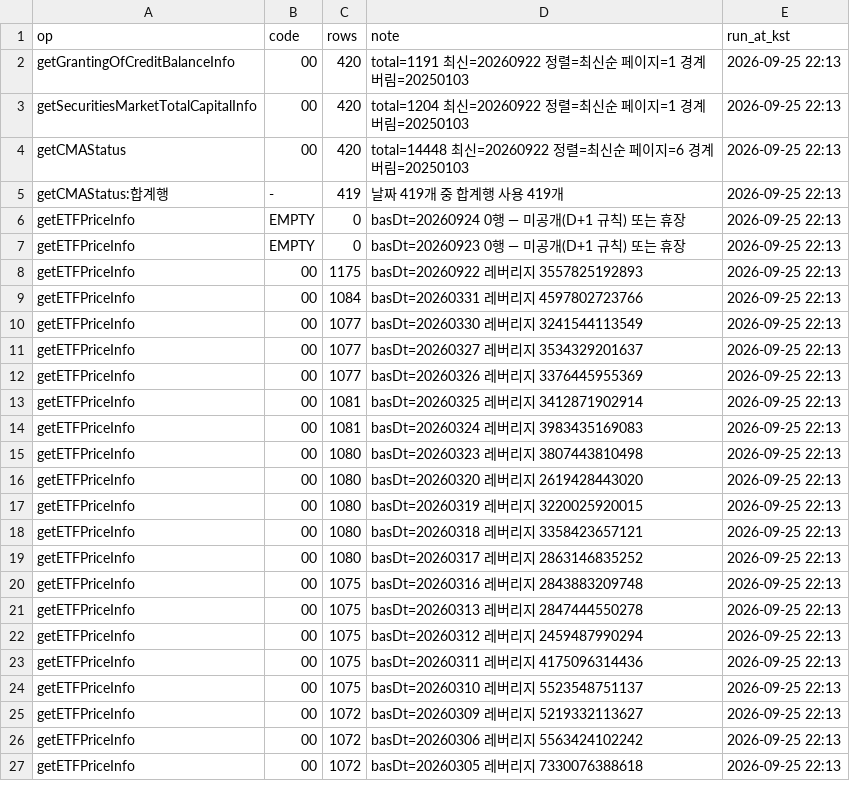
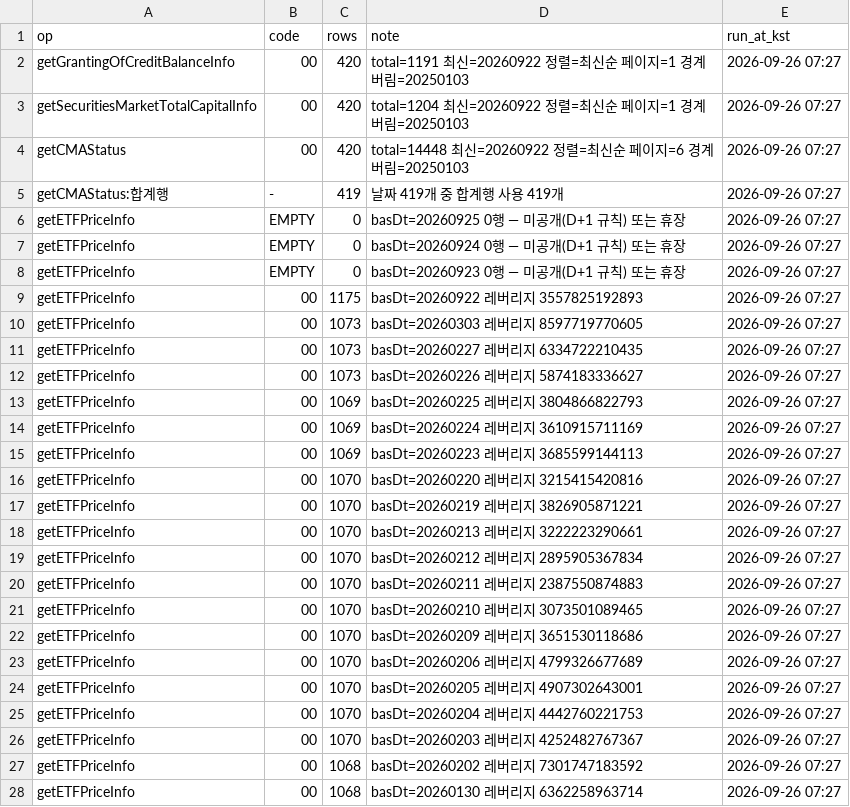
Before and after one commit to Leelll1/Screen, a CSV file: results/fss/status.csv, drawn as a sheet; only a part is shown; the diff covers the shown part only.

```diff
--- a/results/fss/status.csv
+++ b/results/fss/status.csv
@@ -1,27 +1,28 @@
 op,code,rows,note,run_at_kst
-getGrantingOfCreditBalanceInfo,00,420,total=1191 최신=20260922 정렬=최신순 페이지=1 경계버림=20250103,2026-09-25 22:13
-getSecuritiesMarketTotalCapitalInfo,00,420,total=1204 최신=20260922 정렬=최신순 페이지=1 경계버림=20250103,2026-09-25 22:13
-getCMAStatus,00,420,total=14448 최신=20260922 정렬=최신순 페이지=6 경계버림=20250103,2026-09-25 22:13
-getCMAStatus:합계행,-,419,날짜 419개 중 합계행 사용 419개,2026-09-25 22:13
-getETFPriceInfo,EMPTY,0,basDt=20260924 0행 — 미공개(D+1 규칙) 또는 휴장,2026-09-25 22:13
-getETFPriceInfo,EMPTY,0,basDt=20260923 0행 — 미공개(D+1 규칙) 또는 휴장,2026-09-25 22:13
-getETFPriceInfo,00,1175,basDt=20260922 레버리지 3557825192893,2026-09-25 22:13
-getETFPriceInfo,00,1084,basDt=20260331 레버리지 4597802723766,2026-09-25 22:13
-getETFPriceInfo,00,1077,basDt=20260330 레버리지 3241544113549,2026-09-25 22:13
-getETFPriceInfo,00,1077,basDt=20260327 레버리지 3534329201637,2026-09-25 22:13
-getETFPriceInfo,00,1077,basDt=20260326 레버리지 3376445955369,2026-09-25 22:13
-getETFPriceInfo,00,1081,basDt=20260325 레버리지 3412871902914,2026-09-25 22:13
-getETFPriceInfo,00,1081,basDt=20260324 레버리지 3983435169083,2026-09-25 22:13
-getETFPriceInfo,00,1080,basDt=20260323 레버리지 3807443810498,2026-09-25 22:13
-getETFPriceInfo,00,1080,basDt=20260320 레버리지 2619428443020,2026-09-25 22:13
-getETFPriceInfo,00,1080,basDt=20260319 레버리지 3220025920015,2026-09-25 22:13
-getETFPriceInfo,00,1080,basDt=20260318 레버리지 3358423657121,2026-09-25 22:13
-getETFPriceInfo,00,1080,basDt=20260317 레버리지 2863146835252,2026-09-25 22:13
-getETFPriceInfo,00,1075,basDt=20260316 레버리지 2843883209748,2026-09-25 22:13
-getETFPriceInfo,00,1075,basDt=20260313 레버리지 2847444550278,2026-09-25 22:13
-getETFPriceInfo,00,1075,basDt=20260312 레버리지 2459487990294,2026-09-25 22:13
-getETFPriceInfo,00,1075,basDt=20260311 레버리지 4175096314436,2026-09-25 22:13
-getETFPriceInfo,00,1075,basDt=20260310 레버리지 5523548751137,2026-09-25 22:13
-getETFPriceInfo,00,1072,basDt=20260309 레버리지 5219332113627,2026-09-25 22:13
-getETFPriceInfo,00,1072,basDt=20260306 레버리지 5563424102242,2026-09-25 22:13
-getETFPriceInfo,00,1072,basDt=20260305 레버리지 7330076388618,2026-09-25 22:13
+getGrantingOfCreditBalanceInfo,00,420,total=1191 최신=20260922 정렬=최신순 페이지=1 경계버림=20250103,2026-09-26 07:27
+getSecuritiesMarketTotalCapitalInfo,00,420,total=1204 최신=20260922 정렬=최신순 페이지=1 경계버림=20250103,2026-09-26 07:27
+getCMAStatus,00,420,total=14448 최신=20260922 정렬=최신순 페이지=6 경계버림=20250103,2026-09-26 07:27
+getCMAStatus:합계행,-,419,날짜 419개 중 합계행 사용 419개,2026-09-26 07:27
+getETFPriceInfo,EMPTY,0,basDt=20260925 0행 — 미공개(D+1 규칙) 또는 휴장,2026-09-26 07:27
+getETFPriceInfo,EMPTY,0,basDt=20260924 0행 — 미공개(D+1 규칙) 또는 휴장,2026-09-26 07:27
+getETFPriceInfo,EMPTY,0,basDt=20260923 0행 — 미공개(D+1 규칙) 또는 휴장,2026-09-26 07:27
+getETFPriceInfo,00,1175,basDt=20260922 레버리지 3557825192893,2026-09-26 07:27
+getETFPriceInfo,00,1073,basDt=20260303 레버리지 8597719770605,2026-09-26 07:27
+getETFPriceInfo,00,1073,basDt=20260227 레버리지 6334722210435,2026-09-26 07:27
+getETFPriceInfo,00,1073,basDt=20260226 레버리지 5874183336627,2026-09-26 07:27
+getETFPriceInfo,00,1069,basDt=20260225 레버리지 3804866822793,2026-09-26 07:27
+getETFPriceInfo,00,1069,basDt=20260224 레버리지 3610915711169,2026-09-26 07:27
+getETFPriceInfo,00,1069,basDt=20260223 레버리지 3685599144113,2026-09-26 07:27
+getETFPriceInfo,00,1070,basDt=20260220 레버리지 3215415420816,2026-09-26 07:27
+getETFPriceInfo,00,1070,basDt=20260219 레버리지 3826905871221,2026-09-26 07:27
+getETFPriceInfo,00,1070,basDt=20260213 레버리지 3222223290661,2026-09-26 07:27
+getETFPriceInfo,00,1070,basDt=20260212 레버리지 2895905367834,2026-09-26 07:27
+getETFPriceInfo,00,1070,basDt=20260211 레버리지 2387550874883,2026-09-26 07:27
+getETFPriceInfo,00,1070,basDt=20260210 레버리지 3073501089465,2026-09-26 07:27
+getETFPriceInfo,00,1070,basDt=20260209 레버리지 3651530118686,2026-09-26 07:27
+getETFPriceInfo,00,1070,basDt=20260206 레버리지 4799326677689,2026-09-26 07:27
+getETFPriceInfo,00,1070,basDt=20260205 레버리지 4907302643001,2026-09-26 07:27
+getETFPriceInfo,00,1070,basDt=20260204 레버리지 4442760221753,2026-09-26 07:27
+getETFPriceInfo,00,1070,basDt=20260203 레버리지 4252482767367,2026-09-26 07:27
+getETFPriceInfo,00,1068,basDt=20260202 레버리지 7301747183592,2026-09-26 07:27
+getETFPriceInfo,00,1068,basDt=20260130 레버리지 6362258963714,2026-09-26 07:27
```
Also changed, not shown: 5 edited cells elsewhere in this file, results/_meta/source_health_202609.csv, results/fss/ews_fss.csv, 3 other files.
